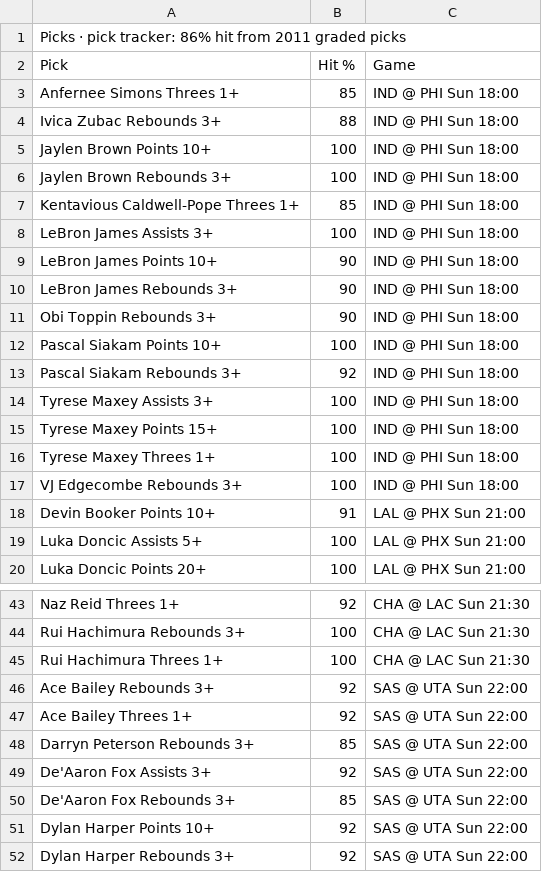
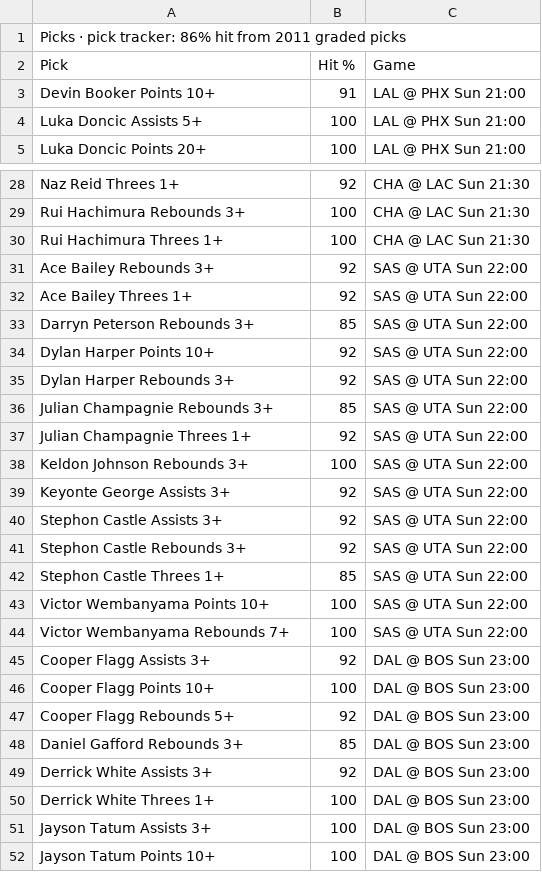
Before and after one commit to 7wilite7/Nba-Stats, a CSV file: out/PHONE_2627.csv, drawn as a sheet; only a part is shown, gaps mark what is left out; the shorter side is filled out with more unchanged rows.

```diff
--- a/out/PHONE_2627.csv
+++ b/out/PHONE_2627.csv
@@ -2,17 +2,2 @@ Picks · pick tracker: 86% hit from 2011 graded picks
 Pick,Hit %,Game
-Anfernee Simons Threes 1+,85,IND @ PHI Sun 18:00
-Ivica Zubac Rebounds 3+,88,IND @ PHI Sun 18:00
-Jaylen Brown Points 10+,100,IND @ PHI Sun 18:00
-Jaylen Brown Rebounds 3+,100,IND @ PHI Sun 18:00
-Kentavious Caldwell-Pope Threes 1+,85,IND @ PHI Sun 18:00
-LeBron James Assists 3+,100,IND @ PHI Sun 18:00
-LeBron James Points 10+,90,IND @ PHI Sun 18:00
-LeBron James Rebounds 3+,90,IND @ PHI Sun 18:00
-Obi Toppin Rebounds 3+,90,IND @ PHI Sun 18:00
-Pascal Siakam Points 10+,100,IND @ PHI Sun 18:00
-Pascal Siakam Rebounds 3+,92,IND @ PHI Sun 18:00
-Tyrese Maxey Assists 3+,100,IND @ PHI Sun 18:00
-Tyrese Maxey Points 15+,100,IND @ PHI Sun 18:00
-Tyrese Maxey Threes 1+,100,IND @ PHI Sun 18:00
-VJ Edgecombe Rebounds 3+,100,IND @ PHI Sun 18:00
 Devin Booker Points 10+,91,LAL @ PHX Sun 21:00
@@ -48,4 +33,2 @@ Ace Bailey Threes 1+,92,SAS @ UTA Sun 22:00
 Darryn Peterson Rebounds 3+,85,SAS @ UTA Sun 22:00
-De'Aaron Fox Assists 3+,92,SAS @ UTA Sun 22:00
-De'Aaron Fox Rebounds 3+,85,SAS @ UTA Sun 22:00
 Dylan Harper Points 10+,92,SAS @ UTA Sun 22:00
```
Also changed, not shown: out/GAMES_2627.csv, out/GAMES_blend.csv, 13 other files.
